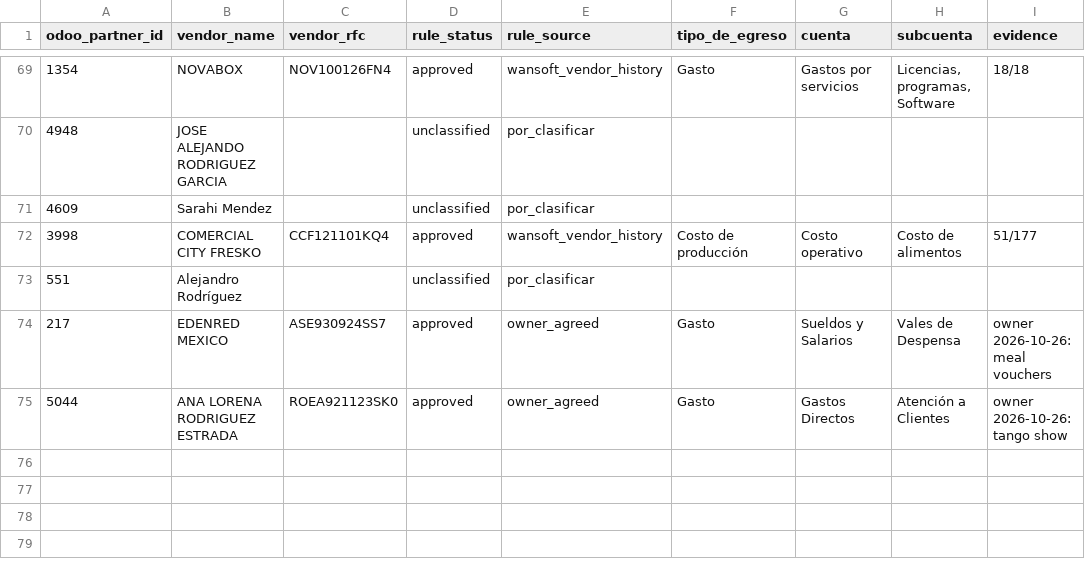
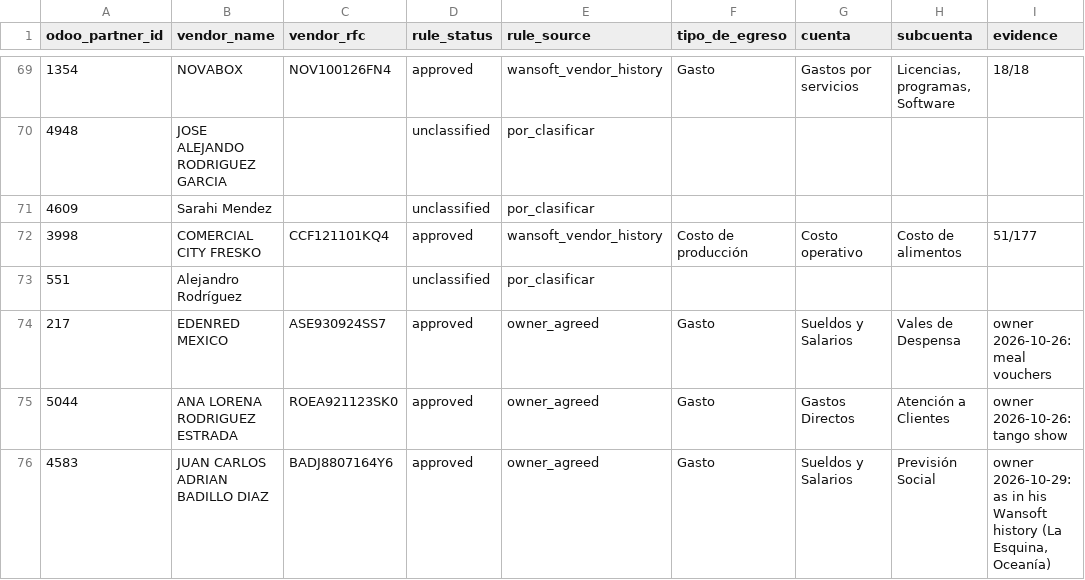
Before and after one commit to javierviniegra/restaurant-wansoft-zenput-etl-pipeline_FAR, a CSV file: seeds/expense_vendor_rule_seed.csv, drawn as a sheet; only a part is shown, gaps mark what is left out; the diff names each change by its address in the sheet, - before the commit and + after, or states it on an @@ line.

```diff
--- a/seeds/expense_vendor_rule_seed.csv
+++ b/seeds/expense_vendor_rule_seed.csv
+row 76: 4583 | JUAN CARLOS ADRIAN BADILLO DIAZ | BADJ8807164Y6 | approved | owner_agreed | Gasto | Sueldos y Salarios | Previsión Social | owner 2026-10-29: as in his Wansoft history (La Esquina, Oceanía)
```
Also changed, not shown: seeds/expense_account_mapping_seed.csv.
